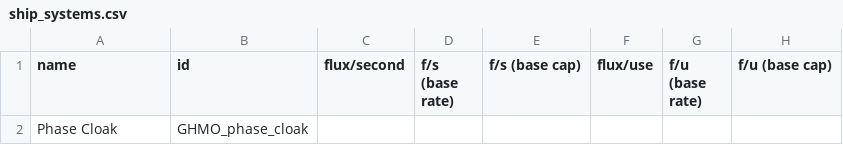
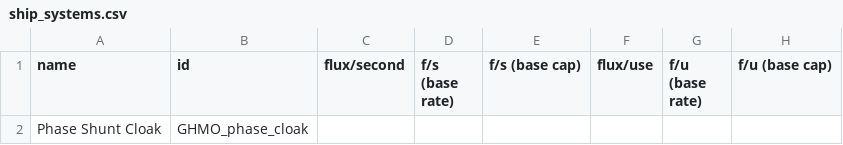
Before and after one commit to Safyre11/Ghost-Monolith-Starsector-Mod, a CSV file: data/shipsystems/ship_systems.csv, drawn as a sheet; only a part is shown; the diff names each change by its address in the sheet, - before the commit and + after, or states it on an @@ line.

```diff
--- a/data/shipsystems/ship_systems.csv
+++ b/data/shipsystems/ship_systems.csv
-A2 (name): Phase Cloak
+A2 (name): Phase Shunt Cloak
```
Also changed, not shown: data/hulls/ship_data.csv, 56 other files.
